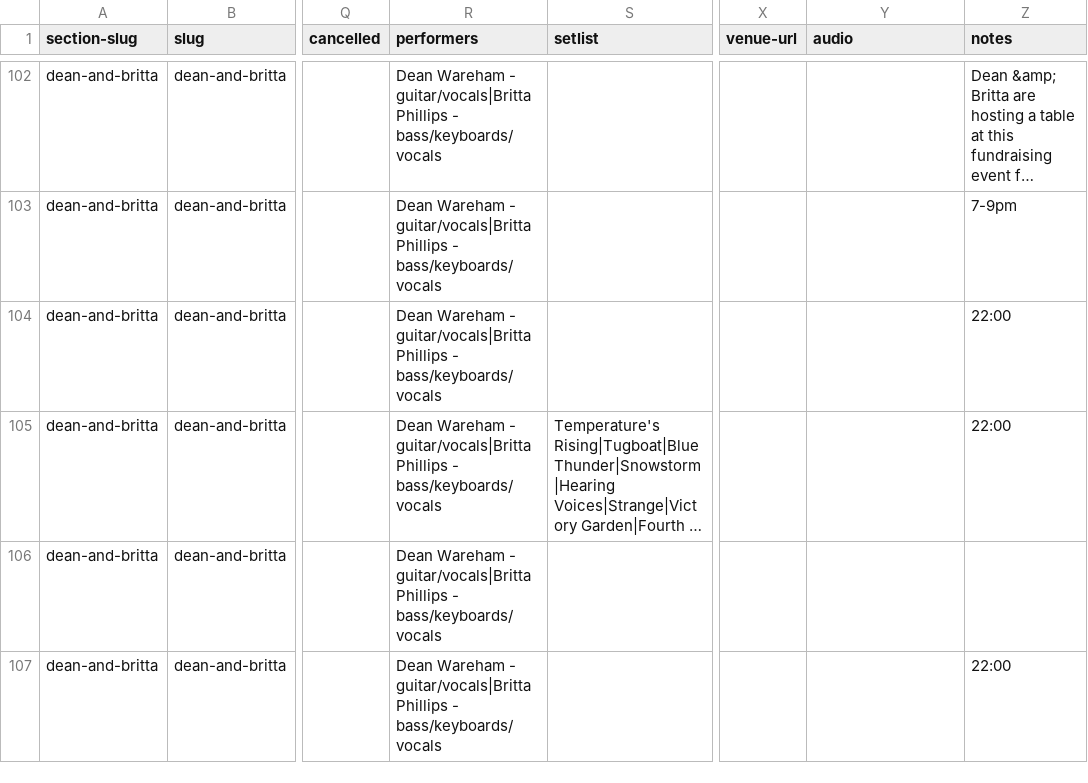
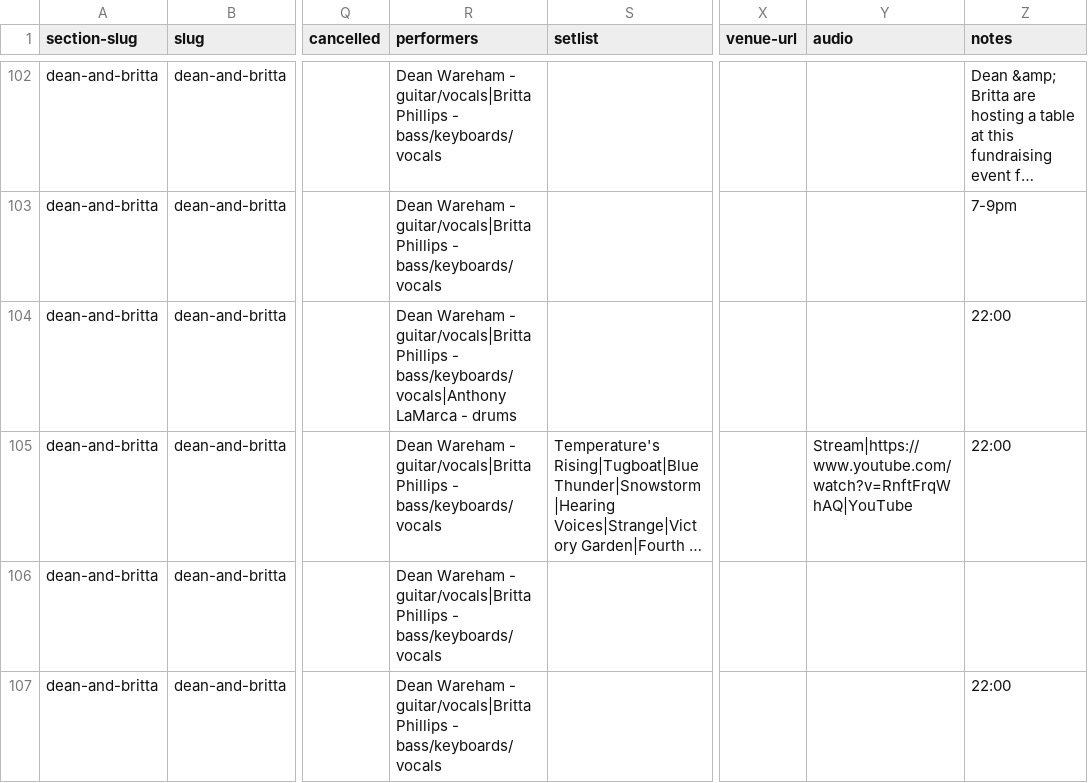
Before and after one commit to grange85/ahfow-database, a CSV file: _data/gigography/dean-and-britta-shows.csv, drawn as a sheet; only a part is shown, gaps mark what is left out; long unchanged cells end in …; the diff names each change by its address in the sheet, - before the commit and + after, or states it on an @@ line.

Commit message:
Update 1 file(s): dean-and-britta-shows.csv

```diff
--- a/_data/gigography/dean-and-britta-shows.csv
+++ b/_data/gigography/dean-and-britta-shows.csv
-R104 (performers): …Phillips - bass/keyboards/vocals
+R104 (performers): …Phillips - bass/keyboards/vocals|Anthony LaMarca - drums
-Y105 (audio): (empty)
+Y105 (audio): Stream|https://www.youtube.com/watch?v=RnftFrqWhAQ|YouTube
```
